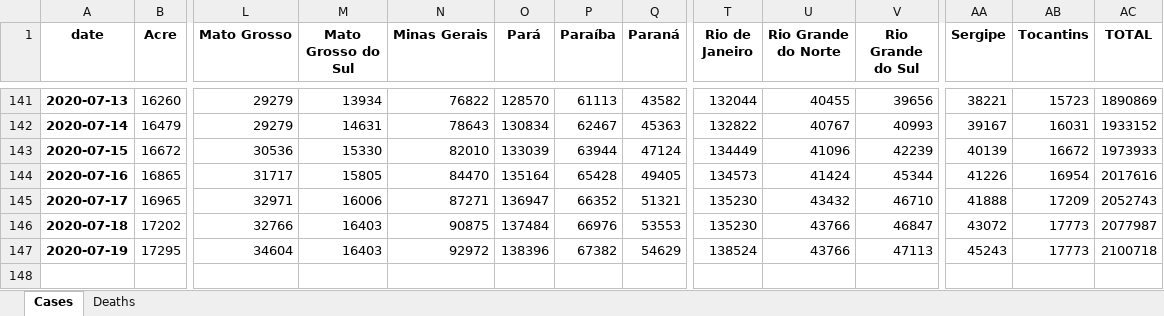
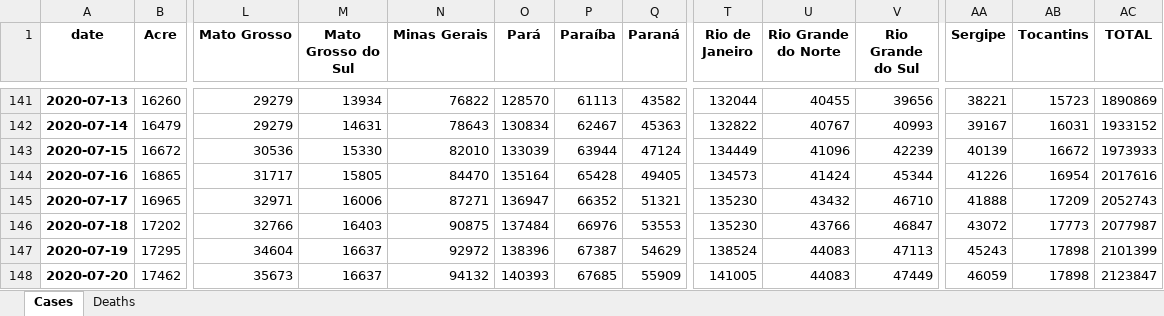
Before and after one commit to allissondantas/BIOCOMSC-COVID19-MAT2PY, an Excel workbook: data/Data_Brasil.xlsx, sheet Cases, drawn as a sheet; only a part is shown, gaps mark what is left out; values as stored, in another font and other column widths than the file's, no borders; rows hold the shown columns only; the diff names each change by its address in the sheet, - before the commit and + after, or states it on an @@ line.

```diff
--- a/data/Data_Brasil.xlsx (sheet Cases)
+++ b/data/Data_Brasil.xlsx (sheet Cases)
-M147 (Mato Grosso do Sul): 16403
+M147 (Mato Grosso do Sul): 16637
-P147 (Paraíba): 67382
+P147 (Paraíba): 67387
-U147 (Rio Grande do Norte): 43766
+U147 (Rio Grande do Norte): 44083
-AB147 (Tocantins): 17773
+AB147 (Tocantins): 17898
-AC147 (TOTAL): 2100718
+AC147 (TOTAL): 2101399
+row 148: 2020-07-20 | 17462 | 35673 | 16637 | 94132 | 140393 | 67685 | 55909 | 141005 | 44083 | 47449 | 46059 | 17898 | 2123847
```
Also changed, not shown: sheet Deaths, data/cases-recife.xlsx, 55 other files.
